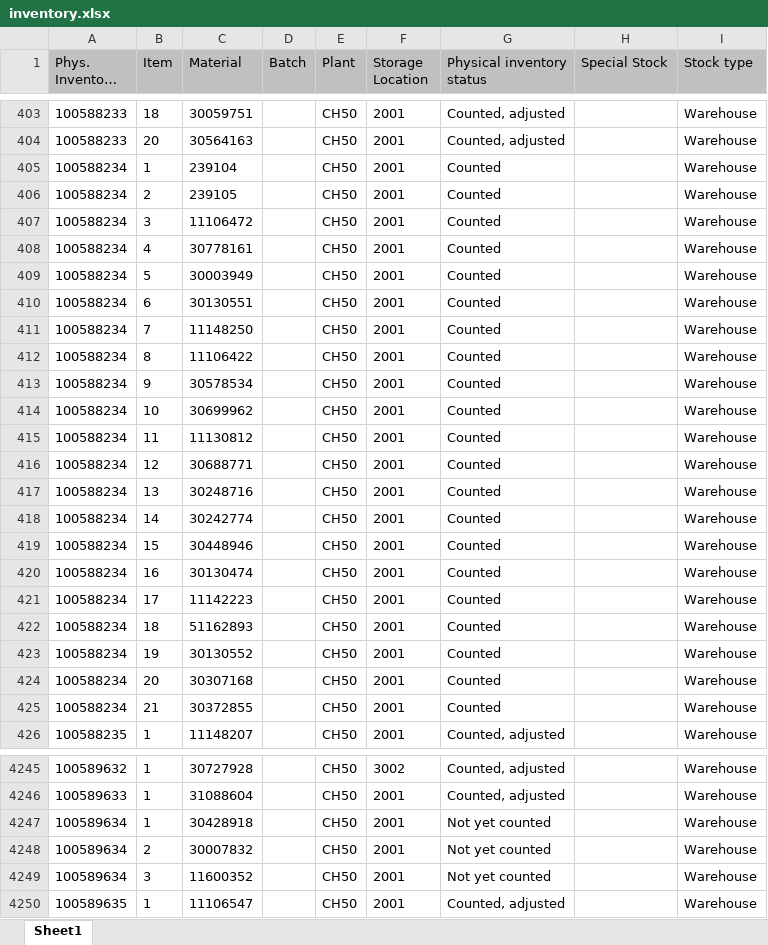
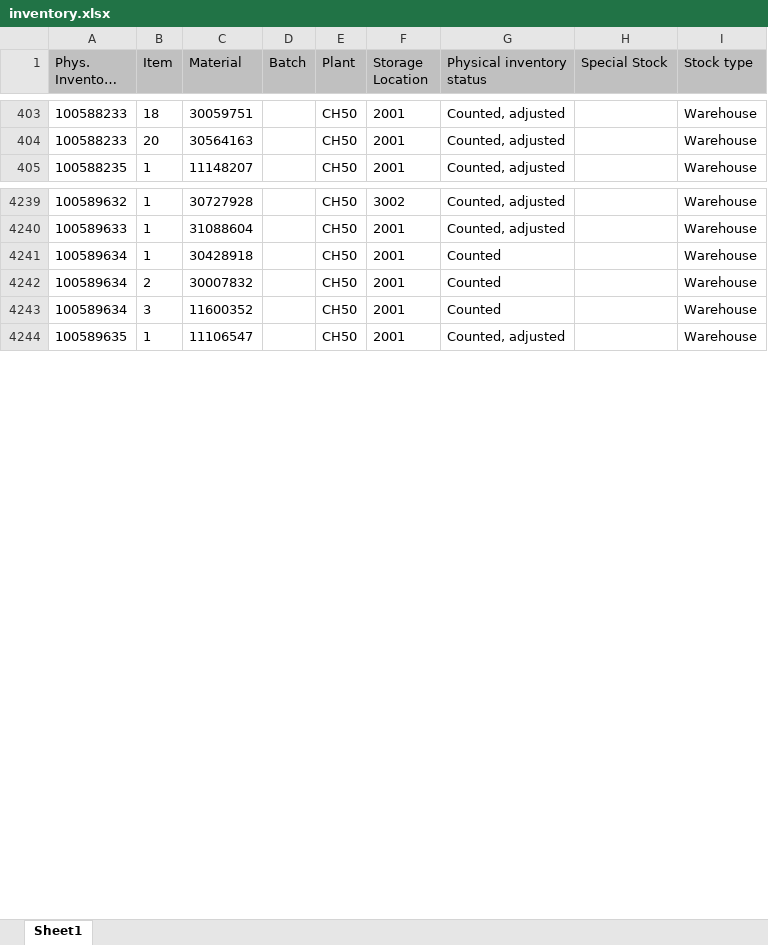
Before and after one commit to Karimbalestrero/Inventory-Dashboard, an Excel workbook: data/inventory.xlsx, sheet Sheet1, drawn as a sheet; only a part is shown, gaps mark what is left out; long unchanged cells end in …; values as stored, in another font and other column widths than the file's, no borders; removed rows and columns are numbered as before the commit, all else as after; the diff covers the shown part only; the diff names each change by its address in the sheet, - before the commit and + after, or states it on an @@ line.

```diff
--- a/data/inventory.xlsx (sheet Sheet1)
+++ b/data/inventory.xlsx (sheet Sheet1)
-row 405: 100588234 | 1 | 239104 |  | CH50 | 2001 | Counted |  | Warehouse
-row 406: 100588234 | 2 | 239105 |  | CH50 | 2001 | Counted |  | Warehouse
-row 407: 100588234 | 3 | 11106472 |  | CH50 | 2001 | Counted |  | Warehouse
-row 408: 100588234 | 4 | 30778161 |  | CH50 | 2001 | Counted |  | Warehouse
-row 409: 100588234 | 5 | 30003949 |  | CH50 | 2001 | Counted |  | Warehouse
-row 410: 100588234 | 6 | 30130551 |  | CH50 | 2001 | Counted |  | Warehouse
-row 411: 100588234 | 7 | 11148250 |  | CH50 | 2001 | Counted |  | Warehouse
-row 412: 100588234 | 8 | 11106422 |  | CH50 | 2001 | Counted |  | Warehouse
-row 413: 100588234 | 9 | 30578534 |  | CH50 | 2001 | Counted |  | Warehouse
-row 414: 100588234 | 10 | 30699962 |  | CH50 | 2001 | Counted |  | Warehouse
-row 415: 100588234 | 11 | 11130812 |  | CH50 | 2001 | Counted |  | Warehouse
-row 416: 100588234 | 12 | 30688771 |  | CH50 | 2001 | Counted |  | Warehouse
-row 417: 100588234 | 13 | 30248716 |  | CH50 | 2001 | Counted |  | Warehouse
-row 418: 100588234 | 14 | 30242774 |  | CH50 | 2001 | Counted |  | Warehouse
-row 419: 100588234 | 15 | 30448946 |  | CH50 | 2001 | Counted |  | Warehouse
-row 420: 100588234 | 16 | 30130474 |  | CH50 | 2001 | Counted |  | Warehouse
-row 421: 100588234 | 17 | 11142223 |  | CH50 | 2001 | Counted |  | Warehouse
-row 422: 100588234 | 18 | 51162893 |  | CH50 | 2001 | Counted |  | Warehouse
-row 423: 100588234 | 19 | 30130552 |  | CH50 | 2001 | Counted |  | Warehouse
-row 424: 100588234 | 20 | 30307168 |  | CH50 | 2001 | Counted |  | Warehouse
-row 425: 100588234 | 21 | 30372855 |  | CH50 | 2001 | Counted |  | Warehouse
-G4241:G4243 (Physical inventory status): Not yet counted
+G4241:G4243 (Physical inventory status): Counted
```
Also changed, not shown: 28 added rows, 6 removed rows and 27 edited cells elsewhere in this sheet.
